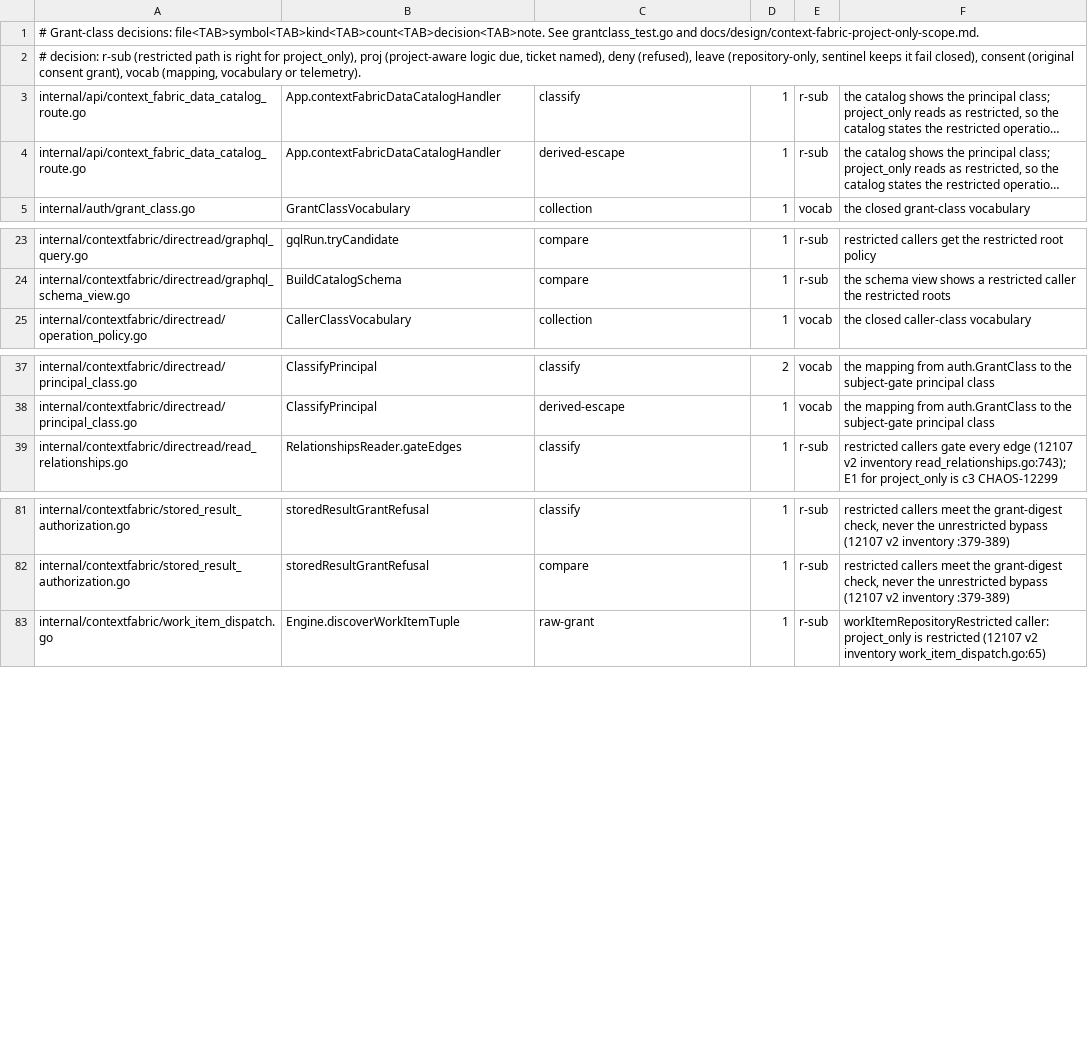
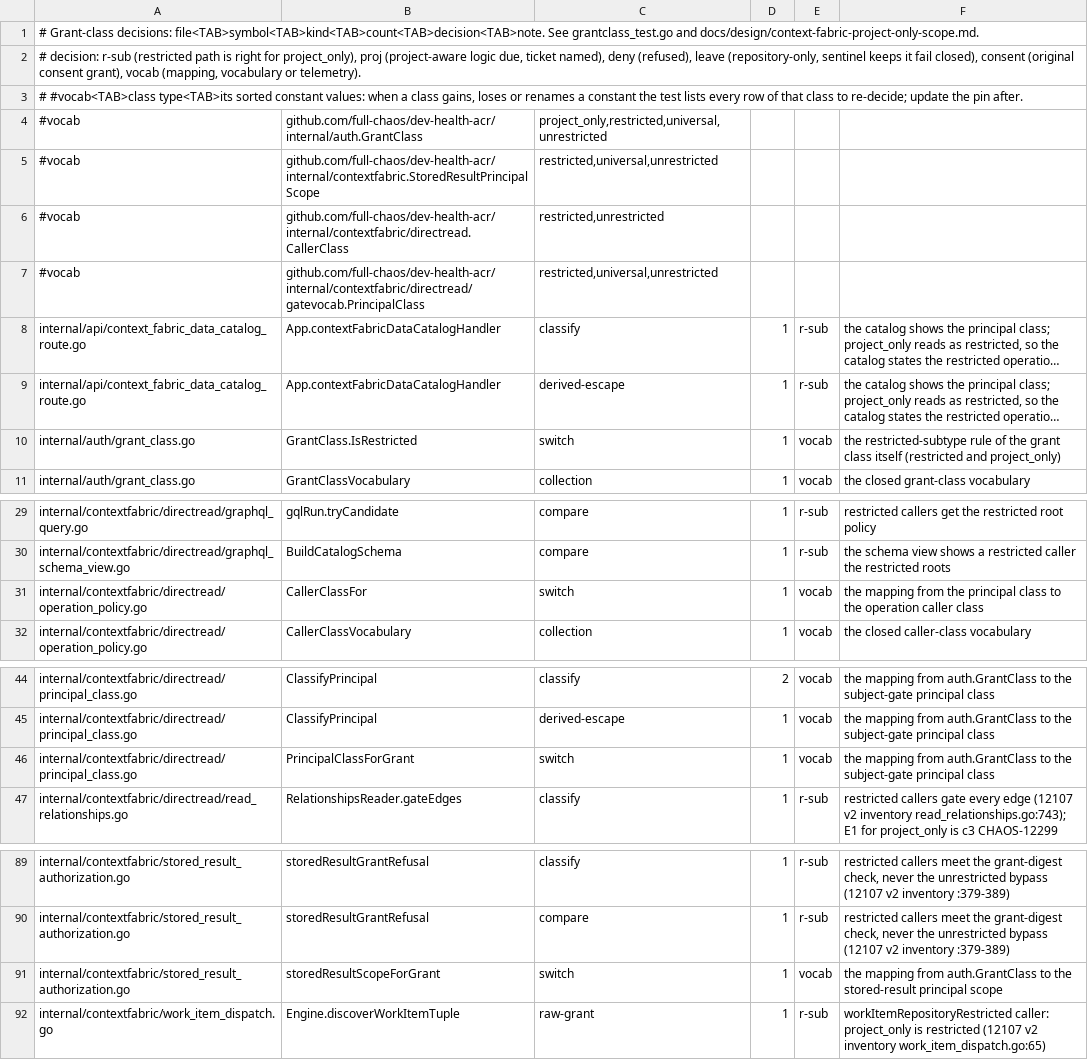
Before and after one commit to full-chaos/dev-health-acr, a TSV file: internal/cigates/grantclass/decisions.tsv, drawn as a sheet; only a part is shown, gaps mark what is left out; long unchanged cells end in …; the diff names each change by its address in the sheet, - before the commit and + after, or states it on an @@ line.

Commit message:
test(cigates): CHAOS-12297 record every class switch and fail every row when a class vocabulary changes
Codex r2 P2: an exhaustive tagged switch over a class recorded no row, so a
class added together with its case changed four mappings with no decision
reviewed. Every tagged switch is now a switch row, and decisions.tsv pins
each class type's constant set: when a class gains, loses or renames a
constant, the gate fails and lists every row of that class, compare rows as
much as switches, to be decided again before the pin moves. Codex r2 P3: a
class stored in an interface by a variable declaration, or used as an
interface map key, is a transport. A named struct carrying a class field and
transported whole is stated as not covered.

```diff
--- a/internal/cigates/grantclass/decisions.tsv
+++ b/internal/cigates/grantclass/decisions.tsv
+row 3: # #vocab<TAB>class type<TAB>its sorted constant values: when a class gains, loses or renames a constant the test lists every row of that class to re-decide; update the pin after.
+row 4: #vocab | github.com/full-chaos/dev-health-acr/internal/auth.GrantClass | project_only,restricted,universal,unrestricted
+row 5: #vocab | github.com/full-chaos/dev-health-acr/internal/contextfabric.StoredResultPrincipalScope | restricted,universal,unrestricted
+row 6: #vocab | github.com/full-chaos/dev-health-acr/internal/contextfabric/directread.CallerClass | restricted,unrestricted
+row 7: #vocab | github.com/full-chaos/dev-health-acr/internal/contextfabric/directread/gatevocab.PrincipalClass | restricted,universal,unrestricted
+row 10: internal/auth/grant_class.go | GrantClass.IsRestricted | switch | 1 | vocab | the restricted-subtype rule of the grant class itself (restricted and project_only)
+row 31: internal/contextfabric/directread/operation_policy.go | CallerClassFor | switch | 1 | vocab | the mapping from the principal class to the operation caller class
+row 46: internal/contextfabric/directread/principal_class.go | PrincipalClassForGrant | switch | 1 | vocab | the mapping from auth.GrantClass to the subject-gate principal class
+row 91: internal/contextfabric/stored_result_authorization.go | storedResultScopeForGrant | switch | 1 | vocab | the mapping from auth.GrantClass to the stored-result principal scope
```
Also changed, not shown: 5 other files.
